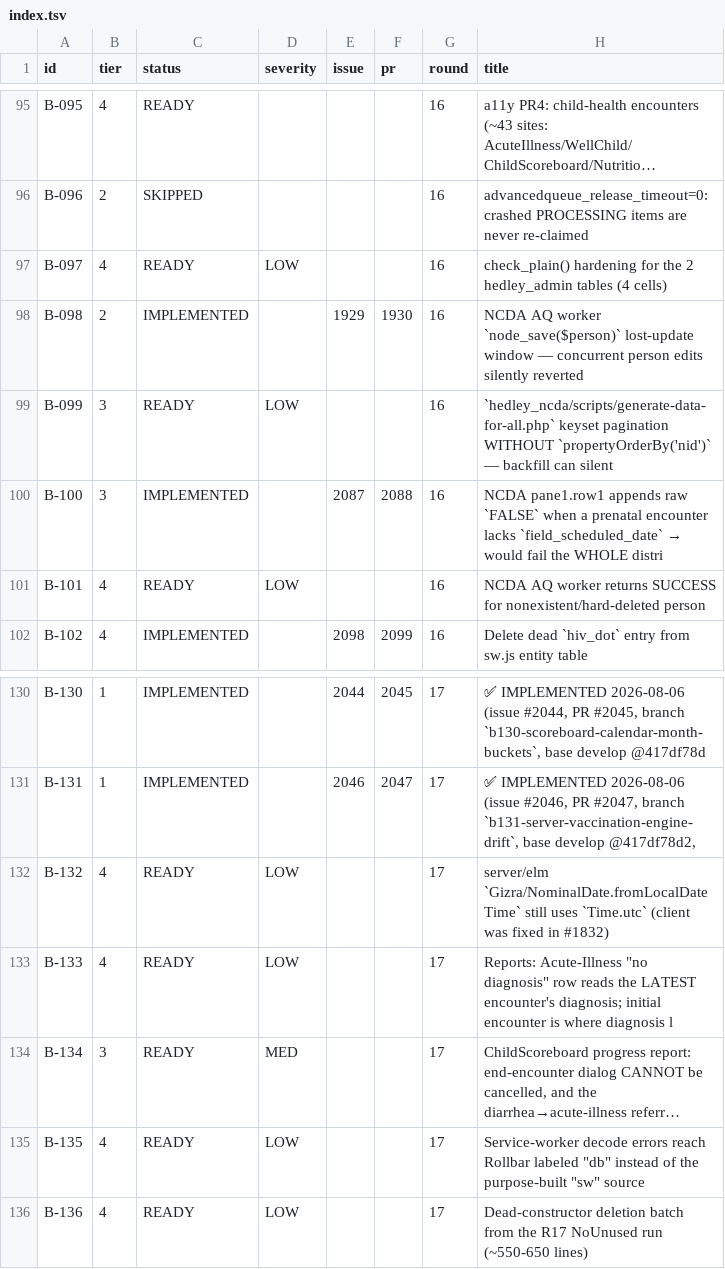
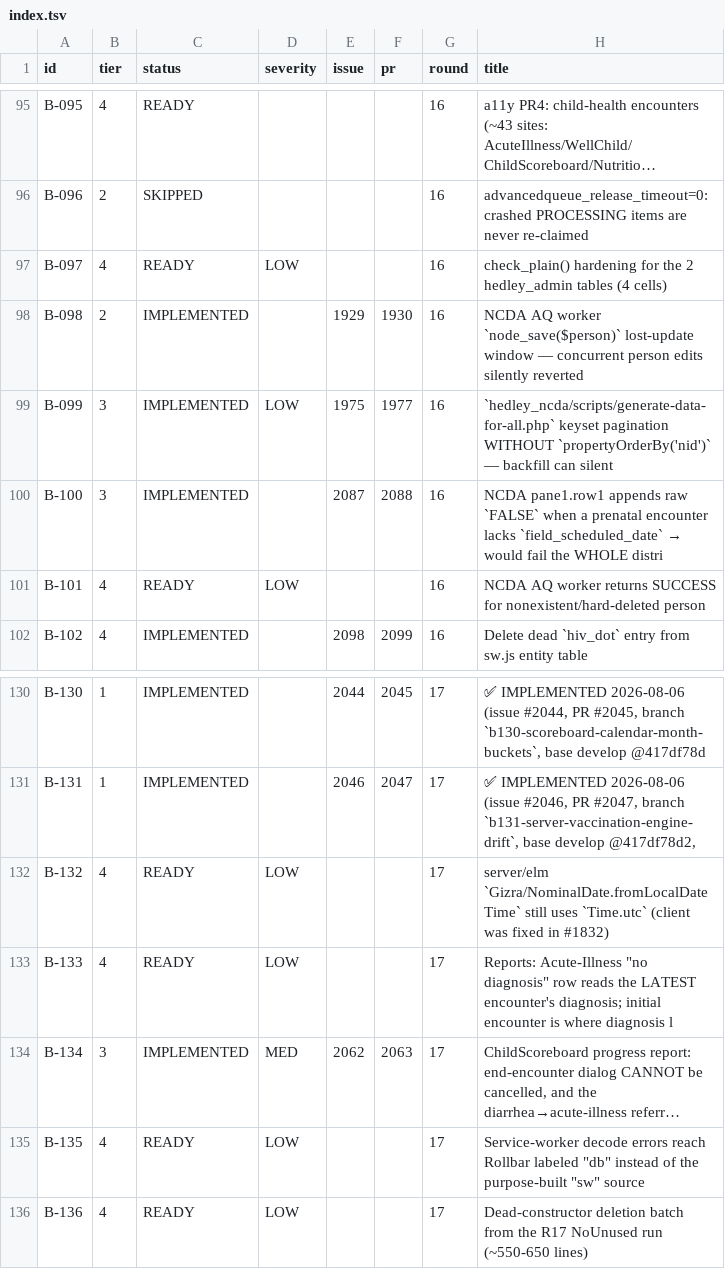
Before and after one commit to TIP-Global-Health/eheza-app, a TSV file: .claude/backlog/index.tsv, drawn as a sheet; only a part is shown, gaps mark what is left out; long unchanged cells end in …; the diff covers the shown part only; the diff names each change by its address in the sheet, - before the commit and + after, or states it on an @@ line.

```diff
--- a/.claude/backlog/index.tsv
+++ b/.claude/backlog/index.tsv
-C99 (status): READY
+C99 (status): IMPLEMENTED
-E99 (issue): (empty)
+E99 (issue): 1975
-F99 (pr): (empty)
+F99 (pr): 1977
-C134 (status): READY
+C134 (status): IMPLEMENTED
-E134 (issue): (empty)
+E134 (issue): 2062
-F134 (pr): (empty)
+F134 (pr): 2063
```
Also changed, not shown: 5 added rows and 47 edited cells elsewhere in this file, 31 other files.
